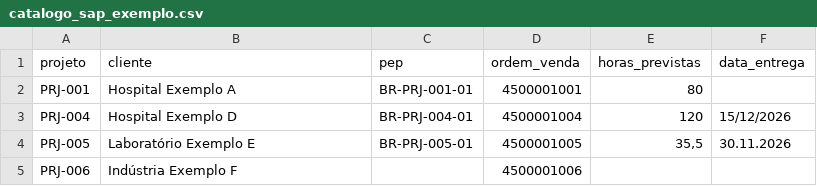
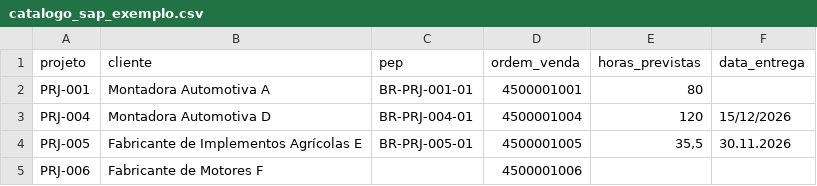
Before and after one commit to oCarlosHenriqueB/timesheet, a CSV file: docs/catalogo_sap_exemplo.csv, drawn as a sheet.

```diff
--- a/docs/catalogo_sap_exemplo.csv
+++ b/docs/catalogo_sap_exemplo.csv
@@ -1,5 +1,5 @@
 projeto;cliente;pep;ordem_venda;horas_previstas;data_entrega
-PRJ-001;Hospital Exemplo A;BR-PRJ-001-01;4500001001;80;
-PRJ-004;Hospital Exemplo D;BR-PRJ-004-01;4500001004;120;15/12/2026
-PRJ-005;Laboratório Exemplo E;BR-PRJ-005-01;4500001005;35,5;30.11.2026
-PRJ-006;Indústria Exemplo F;;4500001006;;
+PRJ-001;Montadora Automotiva A;BR-PRJ-001-01;4500001001;80;
+PRJ-004;Montadora Automotiva D;BR-PRJ-004-01;4500001004;120;15/12/2026
+PRJ-005;Fabricante de Implementos Agrícolas E;BR-PRJ-005-01;4500001005;35,5;30.11.2026
+PRJ-006;Fabricante de Motores F;;4500001006;;
```
Also changed, not shown: 9 other files.
